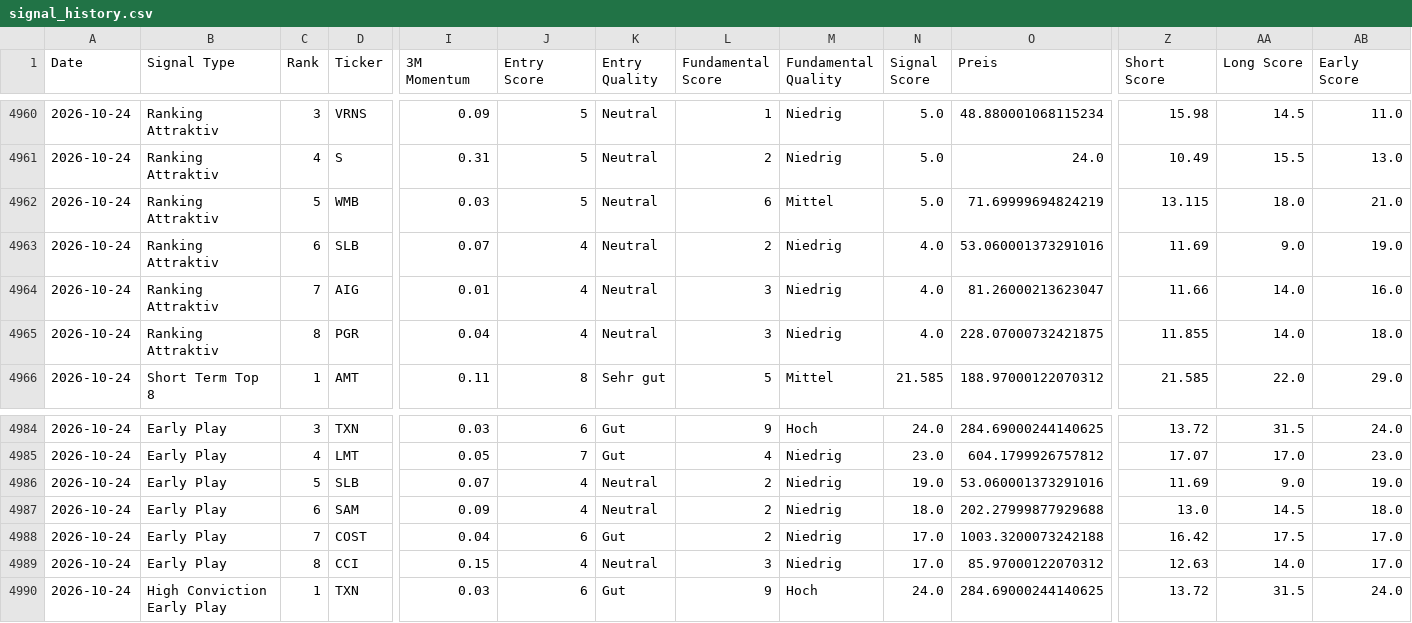
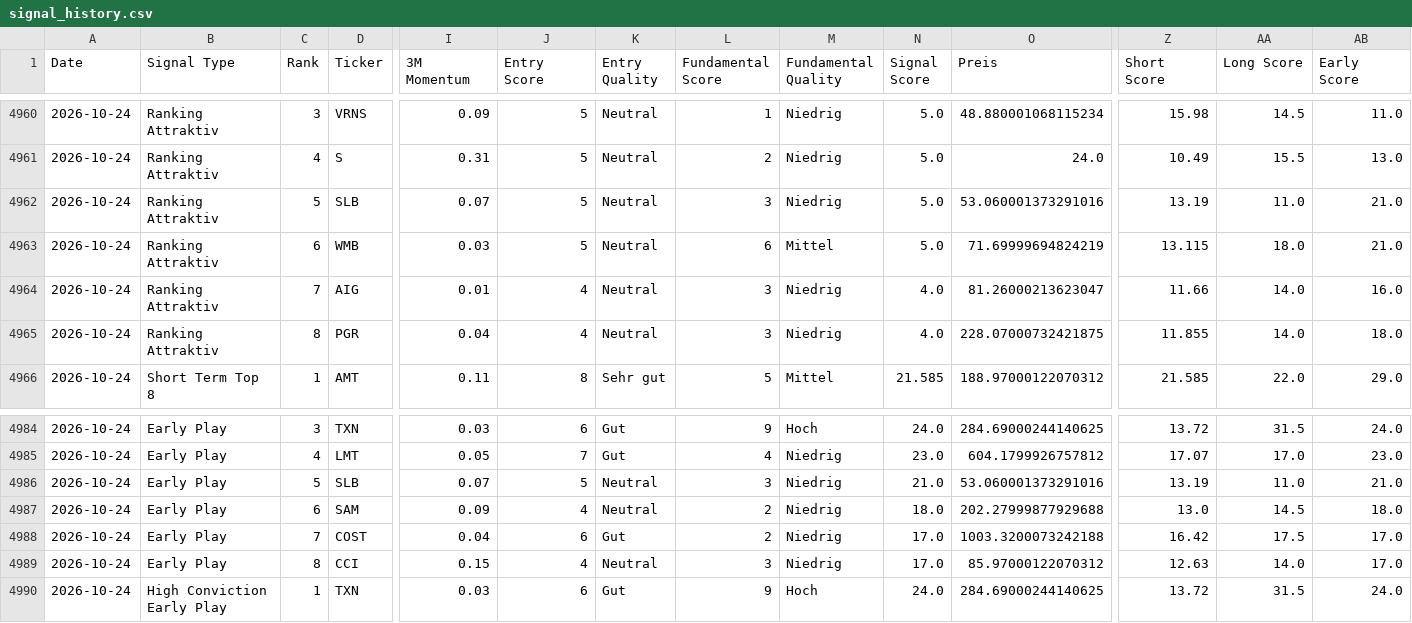
Before and after one commit to Rofino95/theme-tracker, a CSV file: signal_history.csv, drawn as a sheet; only a part is shown, gaps mark what is left out; removed rows and columns are numbered as before the commit, all else as after; rows hold the shown columns only; the diff names each change by its address in the sheet, - before the commit and + after, or states it on an @@ line.

```diff
--- a/signal_history.csv
+++ b/signal_history.csv
+row 4962: 2026-10-24 | Ranking Attraktiv | 5 | SLB | 0.07 | 5 | Neutral | 3 | Niedrig | 5.0 | 53.060001373291016 | 13.19 | 11.0 | 21.0
-C4963 (Rank): 5
+C4963 (Rank): 6
-row 4963: 2026-10-24 | Ranking Attraktiv | 6 | SLB | 0.07 | 4 | Neutral | 2 | Niedrig | 4.0 | 53.060001373291016 | 11.69 | 9.0 | 19.0
-J4986 (Entry Score): 4
+J4986 (Entry Score): 5
-L4986 (Fundamental Score): 2
+L4986 (Fundamental Score): 3
-N4986 (Signal Score): 19.0
+N4986 (Signal Score): 21.0
-Z4986 (Short Score): 11.69
+Z4986 (Short Score): 13.19
-AA4986 (Long Score): 9.0
+AA4986 (Long Score): 11.0
-AB4986 (Early Score): 19.0
+AB4986 (Early Score): 21.0
```
Also changed, not shown: 2 other files.
